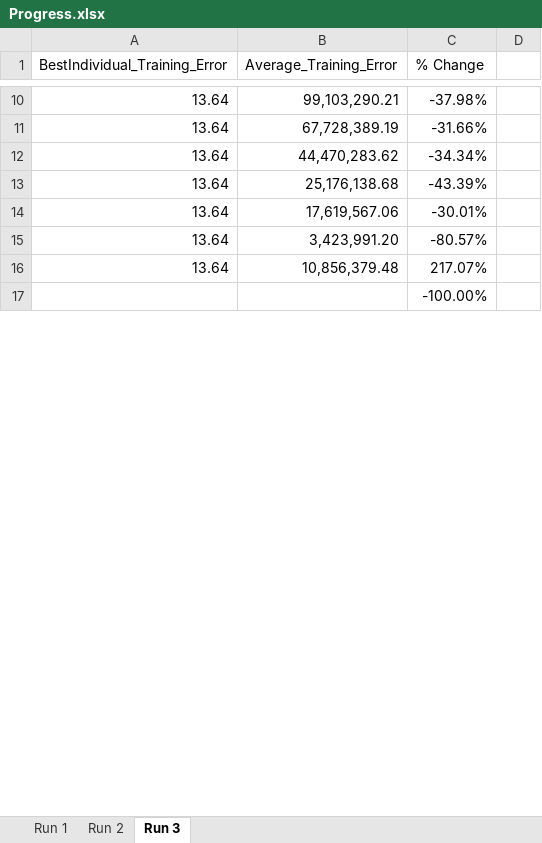
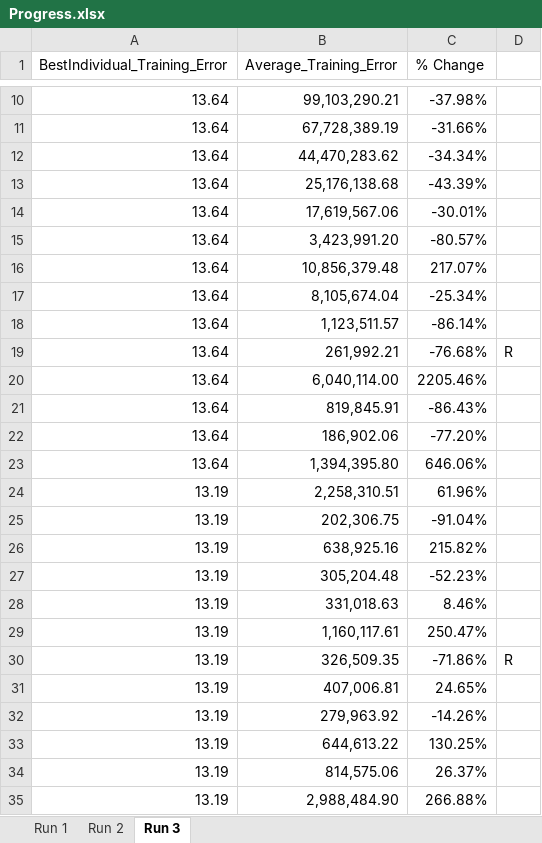
Before and after one commit to EdGarrity/SOS, an Excel workbook: Progress.xlsx, sheet Run 3, drawn as a sheet; only a part is shown, gaps mark what is left out; the shorter side is filled out with more unchanged rows; values as stored, in another font and other column widths than the file's, no borders; charts and pictures not drawn; the diff covers the shown part only; the diff names each change by its address in the sheet, - before the commit and + after, or states it on an @@ line.

Commit message:
It was making good progress for the first 25 generations.  However, it soon lost its gains and almost returned back to where it started.  Altered code to carry the best individual for each training case into the next generation.  Maybe this will help to hold on to early gains.

```diff
--- a/Progress.xlsx (sheet Run 3)
+++ b/Progress.xlsx (sheet Run 3)
+row 17: 13.64 | 8,105,674.04 | -25.34%
+row 18: 13.64 | 1,123,511.57 | -86.14%
+row 19: 13.64 | 261,992.21 | -76.68% | R
+row 20: 13.64 | 6,040,114.00 | 2205.46%
+row 21: 13.64 | 819,845.91 | -86.43%
+row 22: 13.64 | 186,902.06 | -77.20%
+row 23: 13.64 | 1,394,395.80 | 646.06%
+row 24: 13.19 | 2,258,310.51 | 61.96%
+row 25: 13.19 | 202,306.75 | -91.04%
+row 26: 13.19 | 638,925.16 | 215.82%
+row 27: 13.19 | 305,204.48 | -52.23%
+row 28: 13.19 | 331,018.63 | 8.46%
+row 29: 13.19 | 1,160,117.61 | 250.47%
+row 30: 13.19 | 326,509.35 | -71.86% | R
+row 31: 13.19 | 407,006.81 | 24.65%
+row 32: 13.19 | 279,963.92 | -14.26%
+row 33: 13.19 | 644,613.22 | 130.25%
+row 34: 13.19 | 814,575.06 | 26.37%
+row 35: 13.19 | 2,988,484.90 | 266.88%
```
Also changed, not shown: 73 added rows and 92 removed rows elsewhere in this sheet, formulas that keep their value, charts or pictures, 24 other files.
